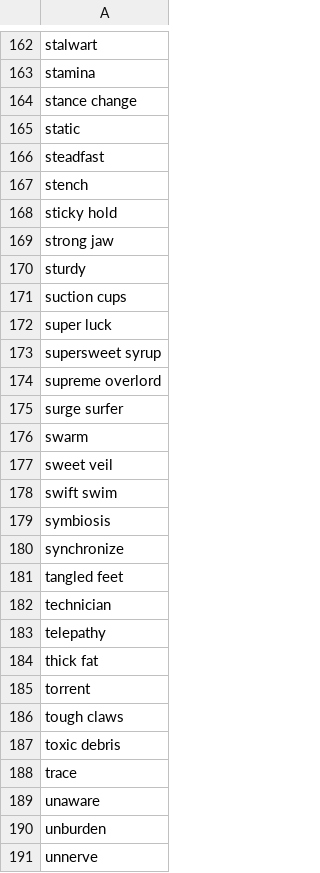
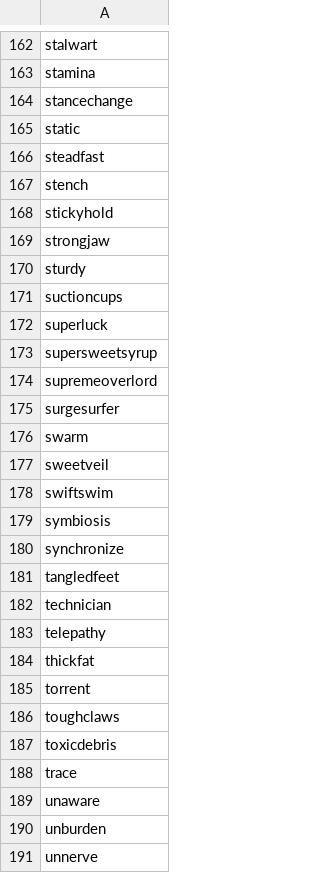
Before and after one commit to Daniel-Berenguer/pokemonAI, a CSV file: data/abilities.csv, drawn as a sheet; only a part is shown, gaps mark what is left out; the diff covers the shown part only.

```diff
--- a/data/abilities.csv
+++ b/data/abilities.csv
@@ -163,3 +163,3 @@ stalwart
 stamina
-stance change
+stancechange
 static
@@ -167,22 +167,22 @@ steadfast
 stench
-sticky hold
-strong jaw
+stickyhold
+strongjaw
 sturdy
-suction cups
-super luck
-supersweet syrup
-supreme overlord
-surge surfer
+suctioncups
+superluck
+supersweetsyrup
+supremeoverlord
+surgesurfer
 swarm
-sweet veil
-swift swim
+sweetveil
+swiftswim
 symbiosis
 synchronize
-tangled feet
+tangledfeet
 technician
 telepathy
-thick fat
+thickfat
 torrent
-tough claws
-toxic debris
+toughclaws
+toxicdebris
 trace
```
Also changed, not shown: 95 edited cells elsewhere in this file, data/items.csv, data/moves.csv, 9 other files.
